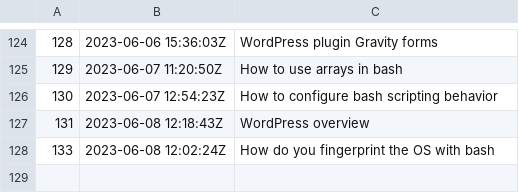
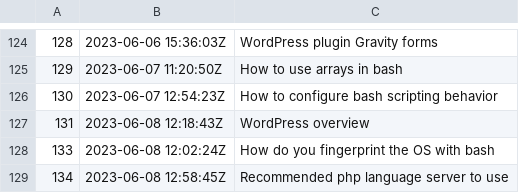
Before and after one commit to jlrickert/zet, a TSV file: docs/dex/nodes.tsv, drawn as a sheet; only a part is shown, gaps mark what is left out; the diff names each change by its address in the sheet, - before the commit and + after, or states it on an @@ line.

Commit message:
Recommended php language server to use

```diff
--- a/docs/dex/nodes.tsv
+++ b/docs/dex/nodes.tsv
+row 129: 134 | 2023-06-08 12:58:45Z | Recommended php language server to use
```
Also changed, not shown: 3 other files.
